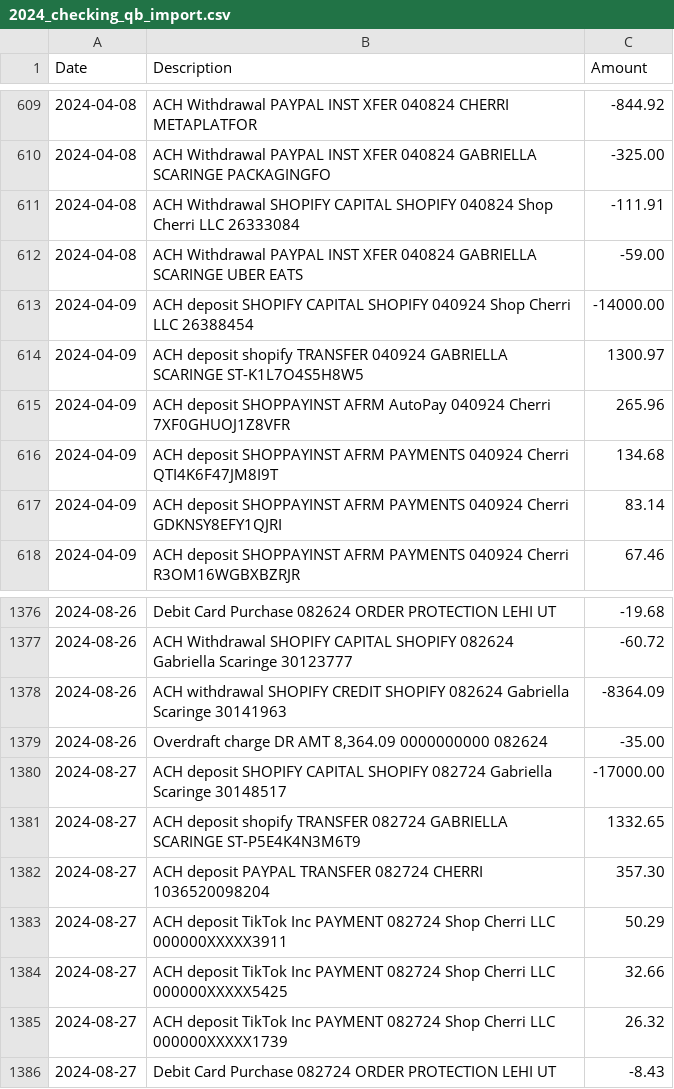
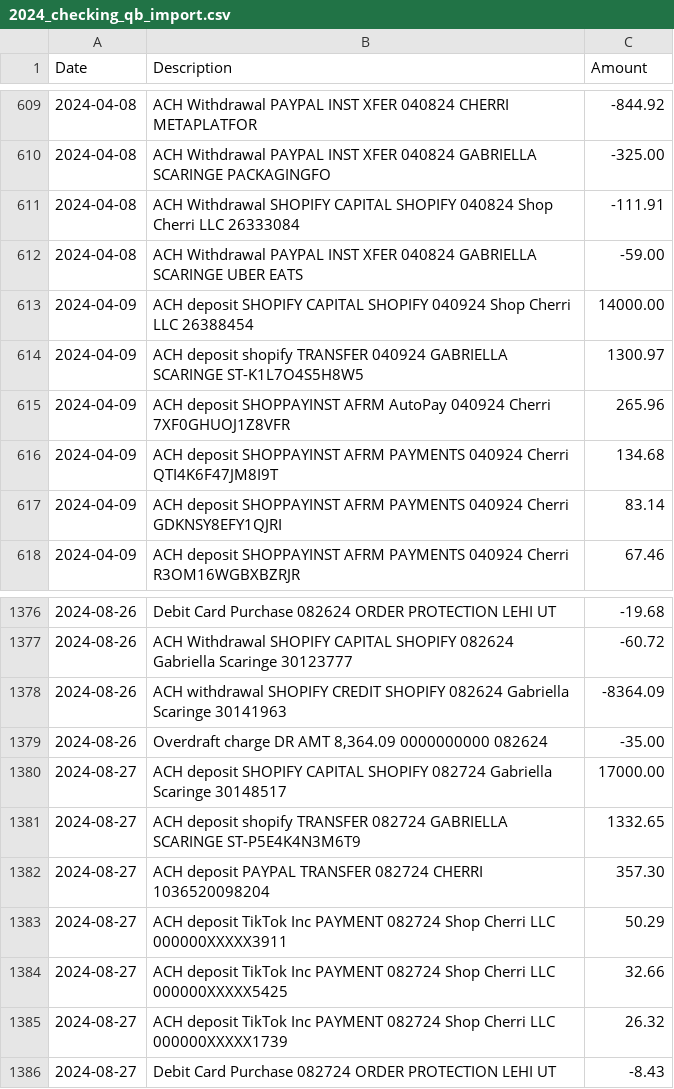
Before and after one commit to agm2182/amelia, a CSV file: financials/expenses/bank-statements/capital-one-checking/2024/2024_checking_qb_import.csv, drawn as a sheet; only a part is shown, gaps mark what is left out.

```diff
--- a/financials/expenses/bank-statements/capital-one-checking/2024/2024_checking_qb_import.csv
+++ b/financials/expenses/bank-statements/capital-one-checking/2024/2024_checking_qb_import.csv
@@ -612,3 +612,3 @@ Date,Description,Amount
 2024-04-08,ACH Withdrawal PAYPAL INST XFER 040824 GABRIELLA SCARINGE UBER EATS,-59.00
-2024-04-09,ACH deposit SHOPIFY CAPITAL SHOPIFY 040924 Shop Cherri LLC 26388454,-14000.00
+2024-04-09,ACH deposit SHOPIFY CAPITAL SHOPIFY 040924 Shop Cherri LLC 26388454,14000.00
 2024-04-09,ACH deposit shopify TRANSFER 040924 GABRIELLA SCARINGE ST-K1L7O4S5H8W5,1300.97
@@ -1379,3 +1379,3 @@ Date,Description,Amount
 2024-08-26,"Overdraft charge DR AMT 8,364.09 0000000000 082624",-35.00
-2024-08-27,ACH deposit SHOPIFY CAPITAL SHOPIFY 082724 Gabriella Scaringe 30148517,-17000.00
+2024-08-27,ACH deposit SHOPIFY CAPITAL SHOPIFY 082724 Gabriella Scaringe 30148517,17000.00
 2024-08-27,ACH deposit shopify TRANSFER 082724 GABRIELLA SCARINGE ST-P5E4K4N3M6T9,1332.65
```
Also changed, not shown: financials/expenses/bank-statements/capital-one-checking/2024/2024_checking_q2_qb_import.csv, financials/expenses/bank-statements/capital-one-checking/2024/2024_checking_q3_qb_import.csv, 2 other files.
